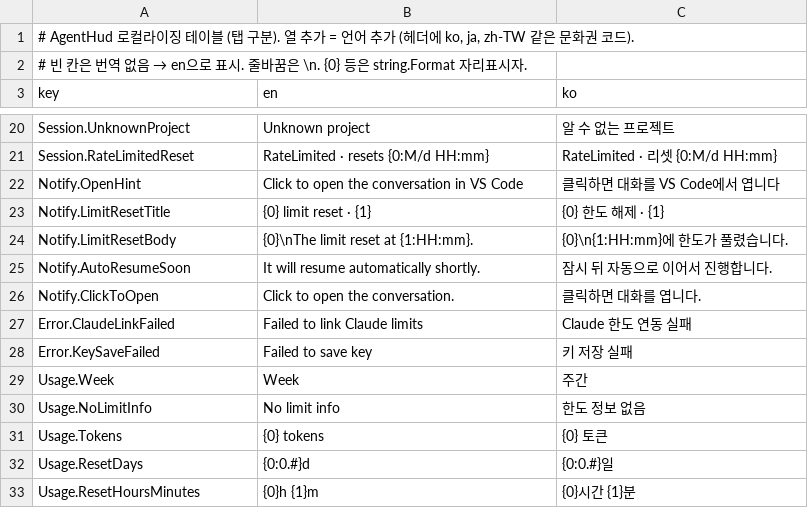
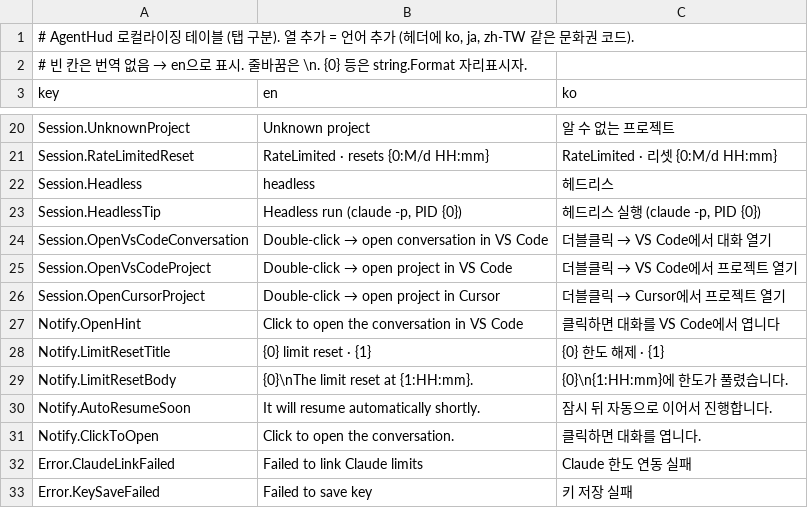
Before and after one commit to garunnir/AgentHUD, a TSV file: src/AgentHud.Core/Strings.tsv, drawn as a sheet; only a part is shown, gaps mark what is left out; the shorter side is filled out with more unchanged rows; the diff names each change by its address in the sheet, - before the commit and + after, or states it on an @@ line.

```diff
--- a/src/AgentHud.Core/Strings.tsv
+++ b/src/AgentHud.Core/Strings.tsv
+row 22: Session.Headless | headless | 헤드리스
+row 23: Session.HeadlessTip | Headless run (claude -p, PID {0}) | 헤드리스 실행 (claude -p, PID {0})
+row 24: Session.OpenVsCodeConversation | Double-click → open conversation in VS Code | 더블클릭 → VS Code에서 대화 열기
+row 25: Session.OpenVsCodeProject | Double-click → open project in VS Code | 더블클릭 → VS Code에서 프로젝트 열기
+row 26: Session.OpenCursorProject | Double-click → open project in Cursor | 더블클릭 → Cursor에서 프로젝트 열기
```
Also changed, not shown: src/AgentHud.macOS/AgentHud/Resources/Strings.tsv, 6 other files.
